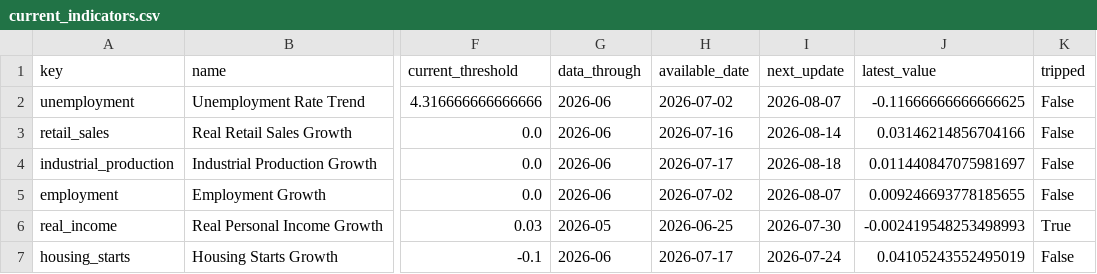
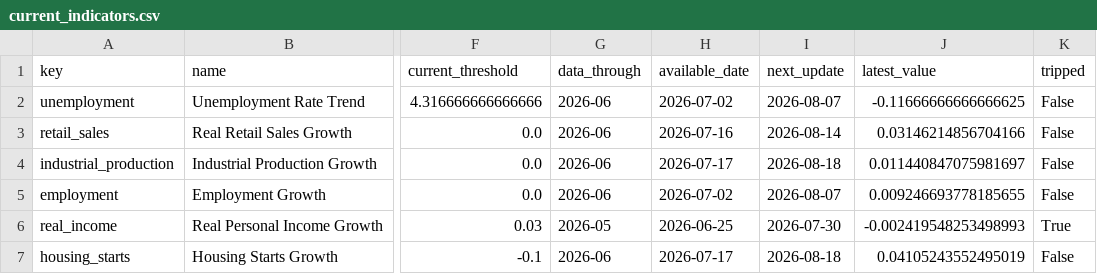
Before and after one commit to actuallyfin/actuallyfinance-site, a CSV file: recession-timing-dashboard/current_indicators.csv, drawn as a sheet; only a part is shown, gaps mark what is left out; the diff names each change by its address in the sheet, - before the commit and + after, or states it on an @@ line.

```diff
--- a/recession-timing-dashboard/current_indicators.csv
+++ b/recession-timing-dashboard/current_indicators.csv
-I7 (next_update): 2026-07-24
+I7 (next_update): 2026-08-18
```
Also changed, not shown: recession-timing-dashboard/monthly_signal.csv, recession-timing-dashboard/monthly_signal_10m.csv, 9 other files.
